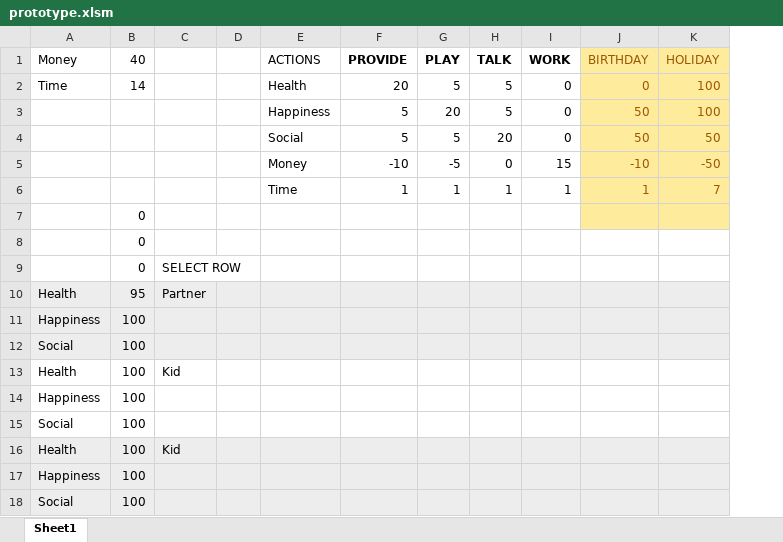
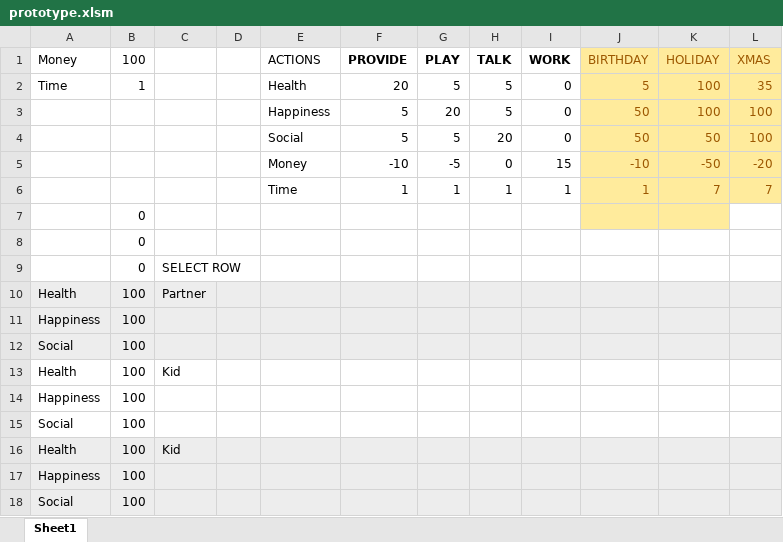
Before and after one commit to 4jsquared/GGJ2019, an Excel workbook: Documentation/prototype.xlsm, sheet Sheet1, drawn as a sheet; values as stored, in another font and other column widths than the file's, no borders; charts and pictures and conditional formats not drawn; the diff names each change by its address in the sheet, - before the commit and + after, or states it on an @@ line.

Commit message:
added Christmas to Excel prototype.xlsm added sun-moon cycle image

```diff
--- a/Documentation/prototype.xlsm (sheet Sheet1)
+++ b/Documentation/prototype.xlsm (sheet Sheet1)
+column L (XMAS), rows 2-6: 35 | 100 | 100 | -20 | 7
-B1: 40
+B1: 100
-B2 (100): 14
+B2 (100): 1
-J2 (BIRTHDAY): 0
+J2 (BIRTHDAY): 5
-B10 (100): 95
+B10 (100): 100
```
Also changed, not shown: charts or pictures, 1 other file.
